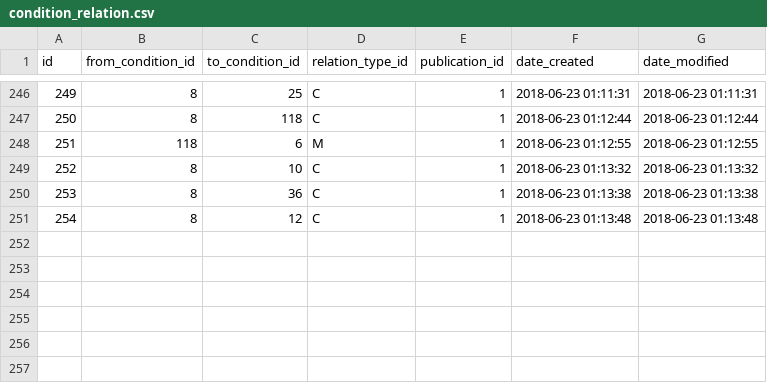
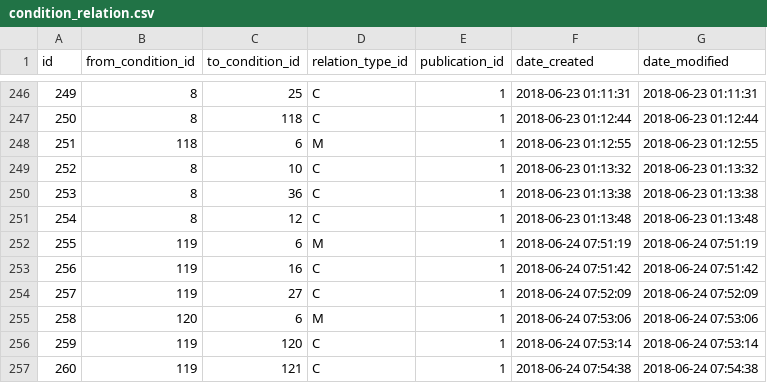
Before and after one commit to gafmgafm/med, a CSV file: data/condition_relation.csv, drawn as a sheet; only a part is shown, gaps mark what is left out.

```diff
--- a/data/condition_relation.csv
+++ b/data/condition_relation.csv
@@ -251 +251,7 @@ id	from_condition_id	to_condition_id	relation_type_id	publication_id	date_create
 254	8	12	C	1	2018-06-23 01:13:48	2018-06-23 01:13:48
+255	119	6	M	1	2018-06-24 07:51:19	2018-06-24 07:51:19
+256	119	16	C	1	2018-06-24 07:51:42	2018-06-24 07:51:42
+257	119	27	C	1	2018-06-24 07:52:09	2018-06-24 07:52:09
+258	120	6	M	1	2018-06-24 07:53:06	2018-06-24 07:53:06
+259	119	120	C	1	2018-06-24 07:53:14	2018-06-24 07:53:14
+260	119	121	C	1	2018-06-24 07:54:38	2018-06-24 07:54:38
```
Also changed, not shown: data/condition.csv, data/condition_aka.csv.
